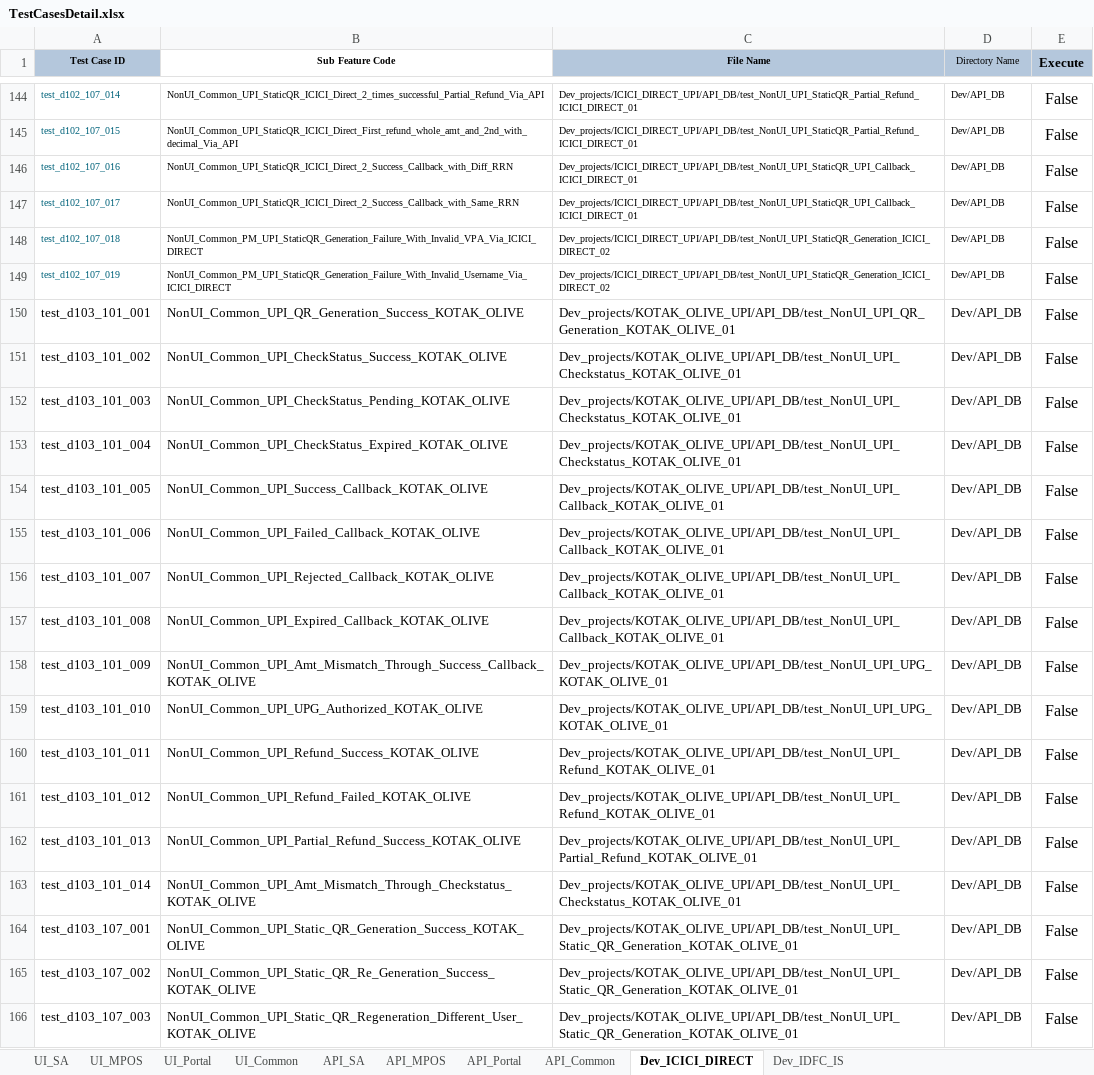
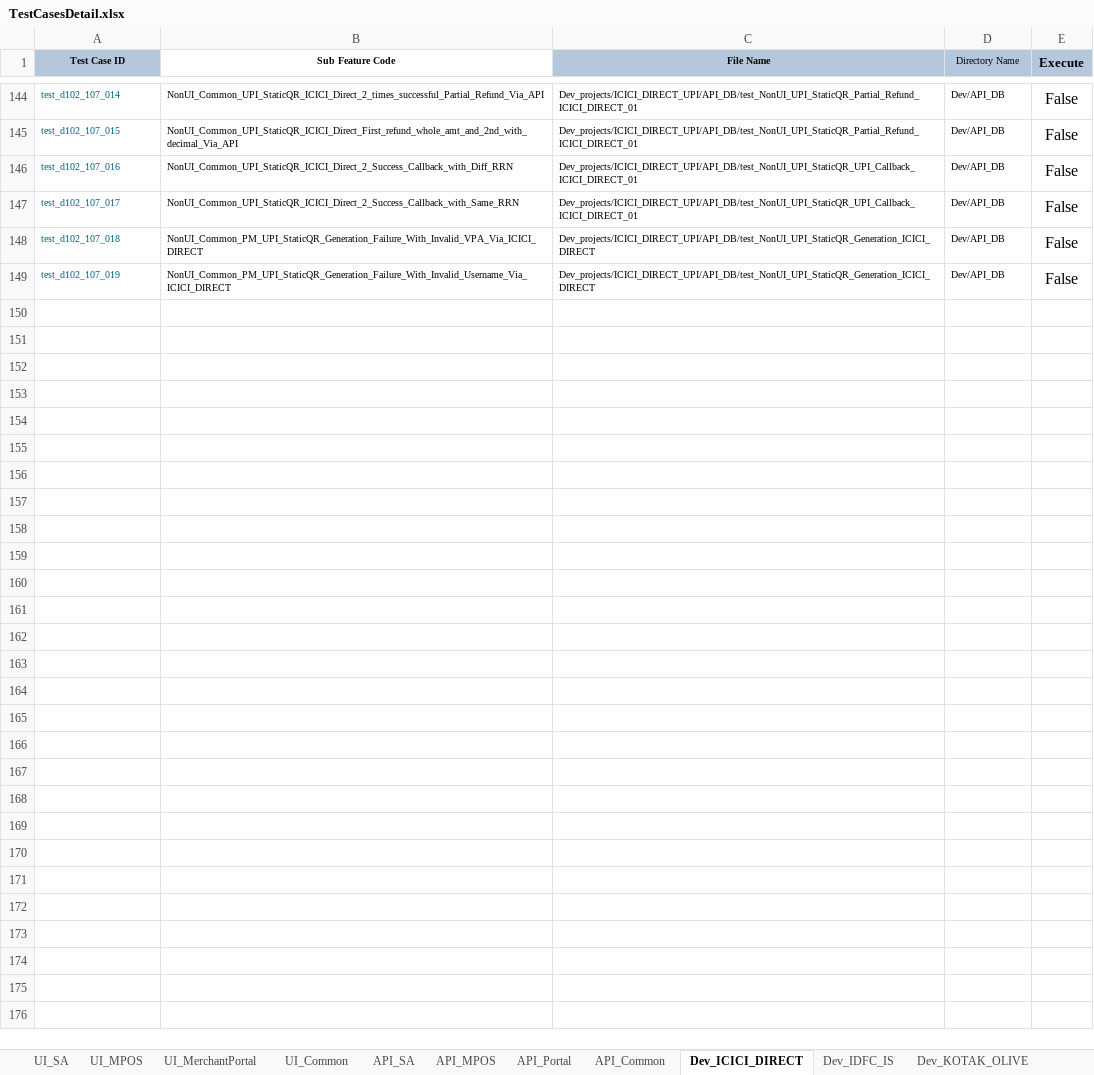
Before and after one commit to tularamsa1/ezeauto-rearch-automation-claude, an Excel workbook: DataProvider/TestCasesDetail.xlsx, sheet Dev_ICICI_DIRECT, drawn as a sheet; only a part is shown, gaps mark what is left out; values as stored, in another font and other column widths than the file's, no borders; the diff covers the shown part only; the diff names each change by its address in the sheet, - before the commit and + after, or states it on an @@ line.

```diff
--- a/DataProvider/TestCasesDetail.xlsx (sheet Dev_ICICI_DIRECT)
+++ b/DataProvider/TestCasesDetail.xlsx (sheet Dev_ICICI_DIRECT)
-sheet tab: UI_Portal
+sheet tab: UI_MerchantPortal
+sheet tab: Dev_KOTAK_OLIVE
-C148:C149 (File Name): Dev_projects/ICICI_DIRECT_UPI/API_DB/test_NonUI_UPI_StaticQR_Generation_ICICI_DIRECT_02
+C148:C149 (File Name): Dev_projects/ICICI_DIRECT_UPI/API_DB/test_NonUI_UPI_StaticQR_Generation_ICICI_DIRECT
-row 150: test_d103_101_001 | NonUI_Common_UPI_QR_Generation_Success_KOTAK_OLIVE | Dev_projects/KOTAK_OLIVE_UPI/API_DB/test_NonUI_UPI_QR_Generation_KOTAK_OLIVE_01 | Dev/API_DB | False
-row 151: test_d103_101_002 | NonUI_Common_UPI_CheckStatus_Success_KOTAK_OLIVE | Dev_projects/KOTAK_OLIVE_UPI/API_DB/test_NonUI_UPI_Checkstatus_KOTAK_OLIVE_01 | Dev/API_DB | False
-row 152: test_d103_101_003 | NonUI_Common_UPI_CheckStatus_Pending_KOTAK_OLIVE | Dev_projects/KOTAK_OLIVE_UPI/API_DB/test_NonUI_UPI_Checkstatus_KOTAK_OLIVE_01 | Dev/API_DB | False
-row 153: test_d103_101_004 | NonUI_Common_UPI_CheckStatus_Expired_KOTAK_OLIVE | Dev_projects/KOTAK_OLIVE_UPI/API_DB/test_NonUI_UPI_Checkstatus_KOTAK_OLIVE_01 | Dev/API_DB | False
-row 154: test_d103_101_005 | NonUI_Common_UPI_Success_Callback_KOTAK_OLIVE | Dev_projects/KOTAK_OLIVE_UPI/API_DB/test_NonUI_UPI_Callback_KOTAK_OLIVE_01 | Dev/API_DB | False
-row 155: test_d103_101_006 | NonUI_Common_UPI_Failed_Callback_KOTAK_OLIVE | Dev_projects/KOTAK_OLIVE_UPI/API_DB/test_NonUI_UPI_Callback_KOTAK_OLIVE_01 | Dev/API_DB | False
-row 156: test_d103_101_007 | NonUI_Common_UPI_Rejected_Callback_KOTAK_OLIVE | Dev_projects/KOTAK_OLIVE_UPI/API_DB/test_NonUI_UPI_Callback_KOTAK_OLIVE_01 | Dev/API_DB | False
-row 157: test_d103_101_008 | NonUI_Common_UPI_Expired_Callback_KOTAK_OLIVE | Dev_projects/KOTAK_OLIVE_UPI/API_DB/test_NonUI_UPI_Callback_KOTAK_OLIVE_01 | Dev/API_DB | False
-row 158: test_d103_101_009 | NonUI_Common_UPI_Amt_Mismatch_Through_Success_Callback_KOTAK_OLIVE | Dev_projects/KOTAK_OLIVE_UPI/API_DB/test_NonUI_UPI_UPG_KOTAK_OLIVE_01 | Dev/API_DB | False
-row 159: test_d103_101_010 | NonUI_Common_UPI_UPG_Authorized_KOTAK_OLIVE | Dev_projects/KOTAK_OLIVE_UPI/API_DB/test_NonUI_UPI_UPG_KOTAK_OLIVE_01 | Dev/API_DB | False
-row 160: test_d103_101_011 | NonUI_Common_UPI_Refund_Success_KOTAK_OLIVE | Dev_projects/KOTAK_OLIVE_UPI/API_DB/test_NonUI_UPI_Refund_KOTAK_OLIVE_01 | Dev/API_DB | False
-row 161: test_d103_101_012 | NonUI_Common_UPI_Refund_Failed_KOTAK_OLIVE | Dev_projects/KOTAK_OLIVE_UPI/API_DB/test_NonUI_UPI_Refund_KOTAK_OLIVE_01 | Dev/API_DB | False
-row 162: test_d103_101_013 | NonUI_Common_UPI_Partial_Refund_Success_KOTAK_OLIVE | Dev_projects/KOTAK_OLIVE_UPI/API_DB/test_NonUI_UPI_Partial_Refund_KOTAK_OLIVE_01 | Dev/API_DB | False
-row 163: test_d103_101_014 | NonUI_Common_UPI_Amt_Mismatch_Through_Checkstatus_KOTAK_OLIVE | Dev_projects/KOTAK_OLIVE_UPI/API_DB/test_NonUI_UPI_Checkstatus_KOTAK_OLIVE_01 | Dev/API_DB | False
-row 164: test_d103_107_001 | NonUI_Common_UPI_Static_QR_Generation_Success_KOTAK_OLIVE | Dev_projects/KOTAK_OLIVE_UPI/API_DB/test_NonUI_UPI_Static_QR_Generation_KOTAK_OLIVE_01 | Dev/API_DB | False
-row 165: test_d103_107_002 | NonUI_Common_UPI_Static_QR_Re_Generation_Success_KOTAK_OLIVE | Dev_projects/KOTAK_OLIVE_UPI/API_DB/test_NonUI_UPI_Static_QR_Generation_KOTAK_OLIVE_01 | Dev/API_DB | False
-row 166: test_d103_107_003 | NonUI_Common_UPI_Static_QR_Regeneration_Different_User_KOTAK_OLIVE | Dev_projects/KOTAK_OLIVE_UPI/API_DB/test_NonUI_UPI_Static_QR_Generation_KOTAK_OLIVE_01 | Dev/API_DB | False
```
Also changed, not shown: 32 removed rows elsewhere in this sheet, sheet UI_Common, sheet API_Common, sheet UI_MPOS, sheet UI_MerchantPortal, sheet UI_SA, other sheet tabs, Runtime/api_details.xlsx, 31 other files.
